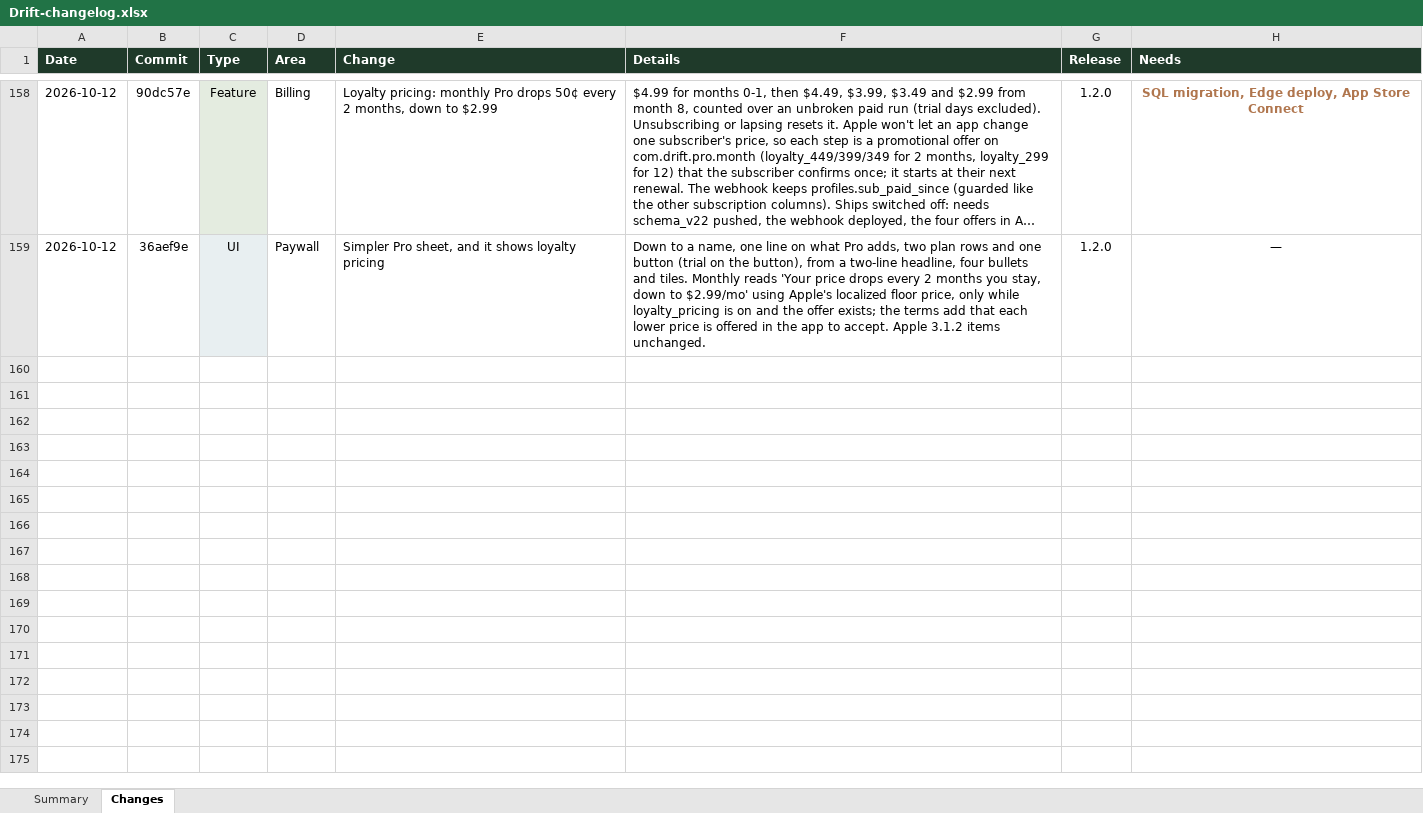
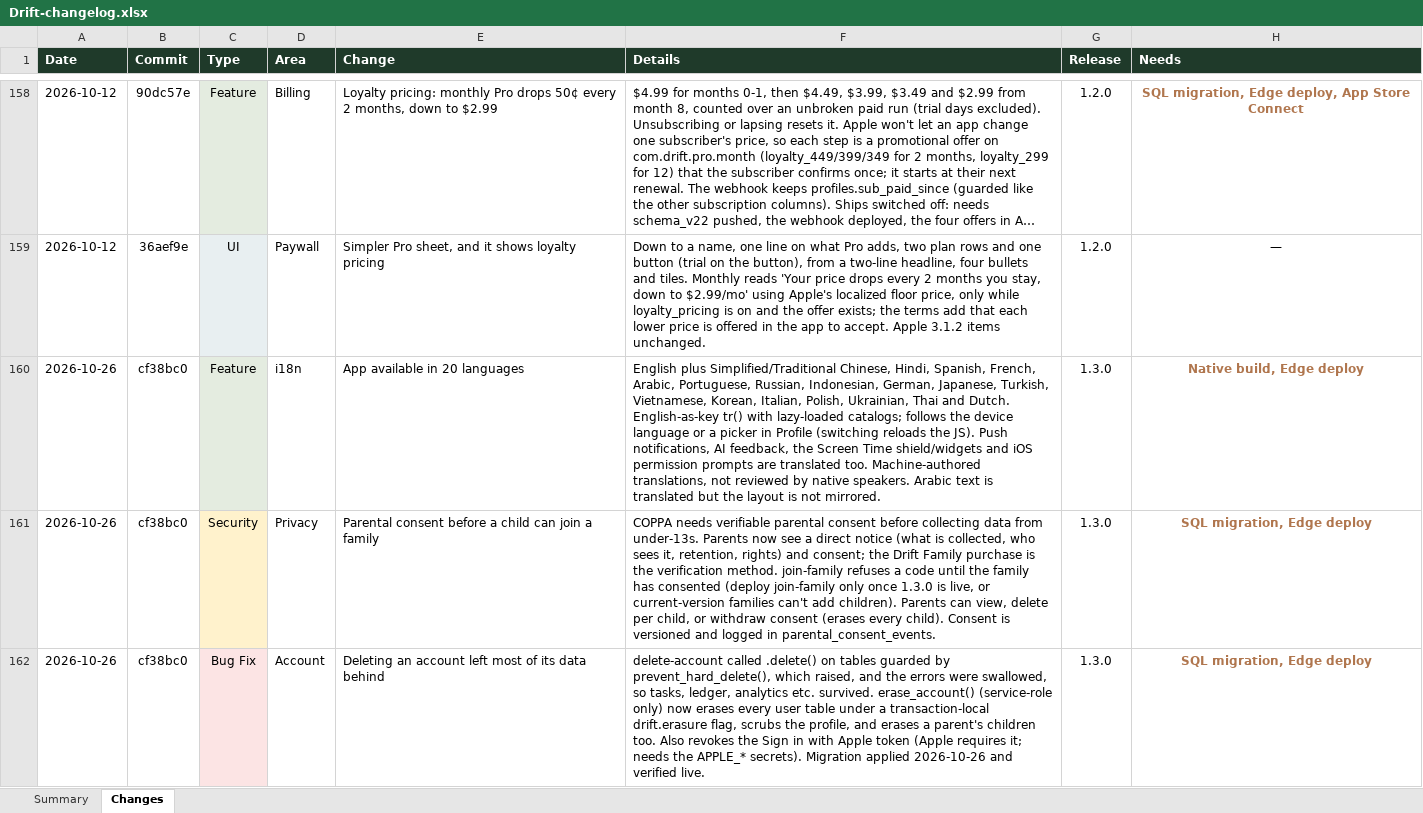
Before and after one commit to Dilan-B/Drift, an Excel workbook: Drift-changelog.xlsx, sheet Changes, drawn as a sheet; only a part is shown, gaps mark what is left out; long unchanged cells end in …; values as stored, in another font and other column widths than the file's, no borders; the diff covers the shown part only; the diff names each change by its address in the sheet, - before the commit and + after, or states it on an @@ line.

```diff
--- a/Drift-changelog.xlsx (sheet Changes)
+++ b/Drift-changelog.xlsx (sheet Changes)
+row 160: 2026-10-26 | cf38bc0 | Feature | i18n | App available in 20 languages | English plus Simplified/Traditional Chinese, Hindi, Spanish, French, Arabic, Portuguese, Russian, Indonesian, German, Japanese, Turkish, Vietnamese, Korean, Italian, Polish, Ukrainian, Thai and Dutch. English-as-key tr() with lazy-loaded catalogs; follows the device language or a picker in Profile (switching reloads the JS). Push notifications, AI feedback, the Screen Time shield/widgets and iOS permission prompts are translated too. Machine-authored translations, not reviewed by native speakers. Arabic text is translated but the layout is not mirrored. | 1.3.0 | Native build, Edge deploy
+row 161: 2026-10-26 | cf38bc0 | Security | Privacy | Parental consent before a child can join a family | COPPA needs verifiable parental consent before collecting data from under-13s. Parents now see a direct notice (what is collected, who sees it, retention, rights) and consent; the Drift Family purchase is the verification method. join-family refuses a code until the family has consented (deploy join-family only once 1.3.0 is live, or current-version families can't add children). Parents can view, delete per child, or withdraw consent (erases every child). Consent is versioned and logged in parental_consent_events. | 1.3.0 | SQL migration, Edge deploy
+row 162: 2026-10-26 | cf38bc0 | Bug Fix | Account | Deleting an account left most of its data behind | delete-account called .delete() on tables guarded by prevent_hard_delete(), which raised, and the errors were swallowed, so tasks, ledger, analytics etc. survived. erase_account() (service-role only) now erases every user table under a transaction-local drift.erasure flag, scrubs the profile, and erases a parent's children too. Also revokes the Sign in with Apple token (Apple requires it; needs the APPLE_* secrets). Migration applied 2026-10-26 and verified live. | 1.3.0 | SQL migration, Edge deploy
```
Also changed, not shown: 2 added rows elsewhere in this sheet, sheet Summary, 4 other files.
